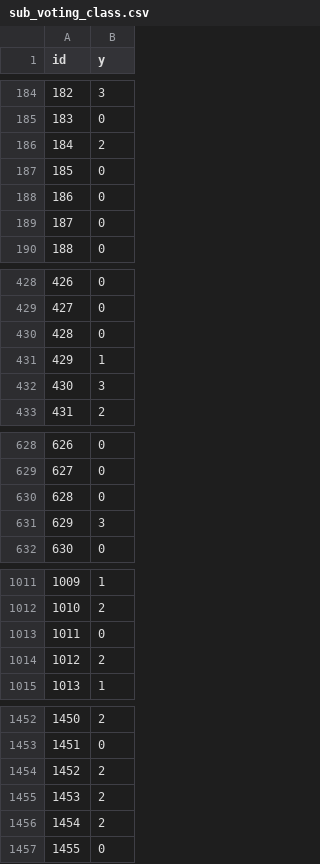
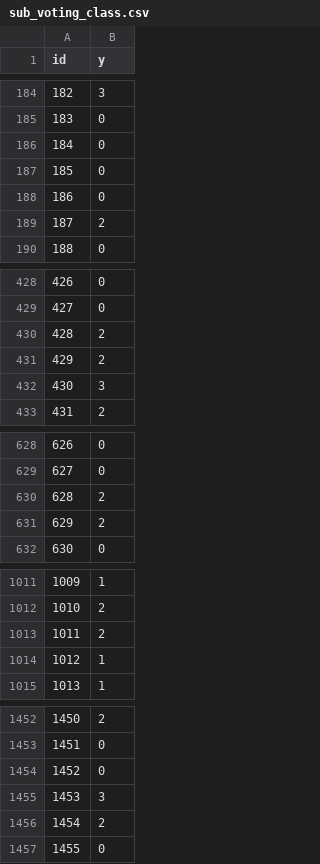
Before and after one commit to richdanis/aml, a CSV file: task2/sub_voting_class.csv, drawn as a sheet; only a part is shown, gaps mark what is left out; the diff covers the shown part only.

```diff
--- a/task2/sub_voting_class.csv
+++ b/task2/sub_voting_class.csv
@@ -185,6 +185,6 @@ id,y
 183,0
-184,2
+184,0
 185,0
 186,0
-187,0
+187,2
 188,0
@@ -429,4 +429,4 @@ id,y
 427,0
-428,0
-429,1
+428,2
+429,2
 430,3
@@ -629,4 +629,4 @@ id,y
 627,0
-628,0
-629,3
+628,2
+629,2
 630,0
@@ -1012,4 +1012,4 @@ id,y
 1010,2
-1011,0
-1012,2
+1011,2
+1012,1
 1013,1
@@ -1453,4 +1453,4 @@ id,y
 1451,0
-1452,2
-1453,2
+1452,0
+1453,3
 1454,2
```
Also changed, not shown: 101 edited cells elsewhere in this file, 4 other files.
